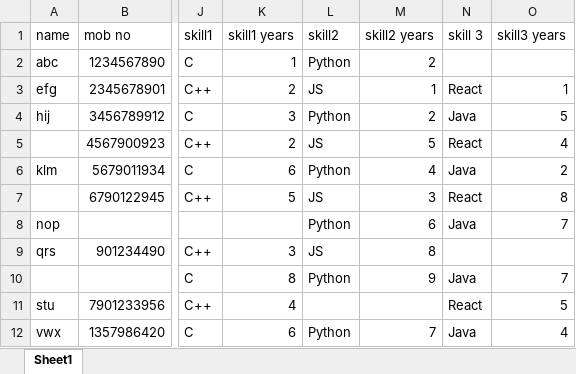
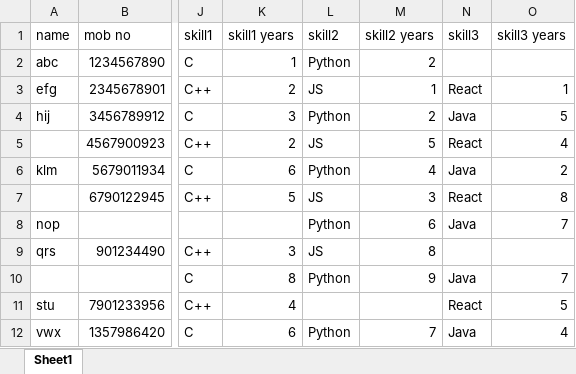
Before and after one commit to isjadmin/Python-Projects, an Excel workbook: NLP/File-validation/Book1.xlsx, sheet Sheet1, drawn as a sheet; only a part is shown, gaps mark what is left out; values as stored, in another font and other column widths than the file's, no borders; the diff names each change by its address in the sheet, - before the commit and + after, or states it on an @@ line.

Commit message:
Avoided double entry for skill id in candidate skill table

```diff
--- a/NLP/File-validation/Book1.xlsx (sheet Sheet1)
+++ b/NLP/File-validation/Book1.xlsx (sheet Sheet1)
-N1: skill 3
+N1: skill3
```
Also changed, not shown: 1 other file.
